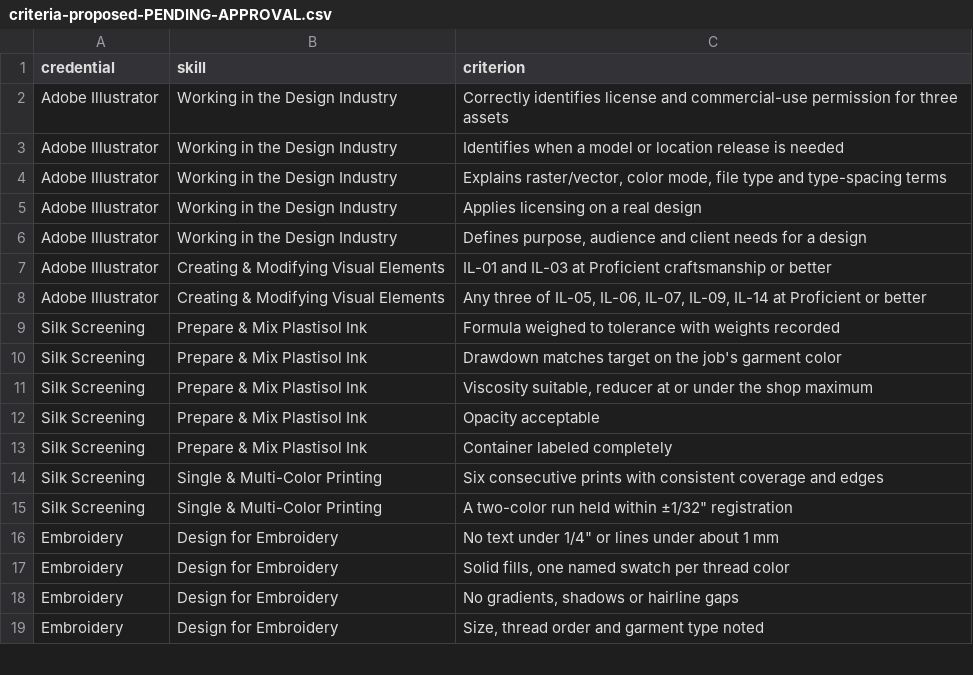
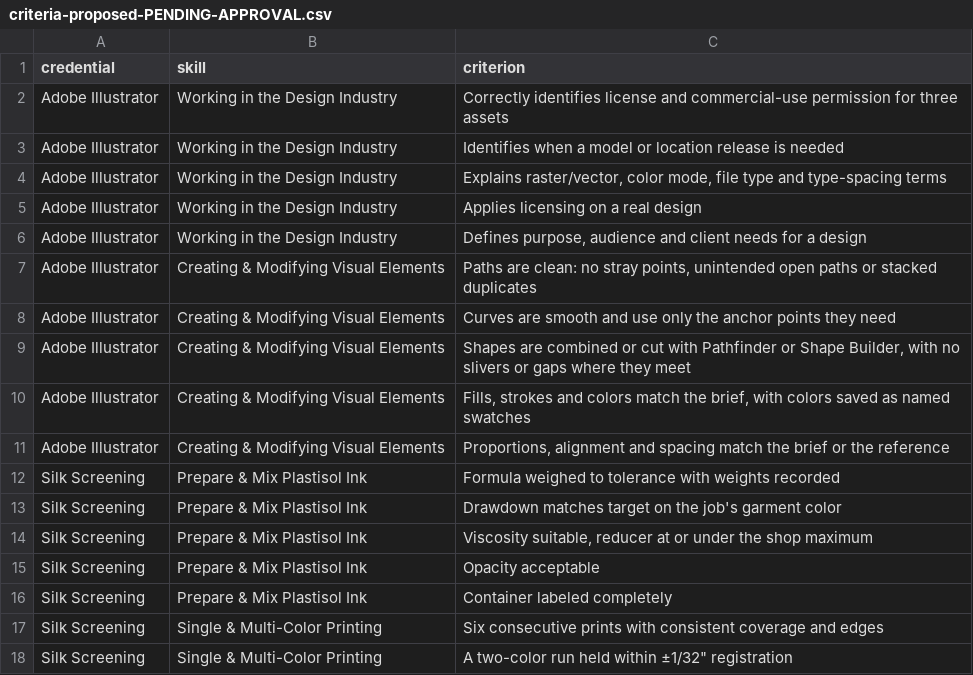
Before and after one commit to benjamindobbs/ClassicalKenKen, a CSV file: .refs/cgl/criteria-proposed-PENDING-APPROVAL.csv, drawn as a sheet; only a part is shown; the shorter side is filled out with more unchanged rows.

Commit message:
Update skill maps and quickstart Finalize criteria for skills

```diff
--- a/.refs/cgl/criteria-proposed-PENDING-APPROVAL.csv
+++ b/.refs/cgl/criteria-proposed-PENDING-APPROVAL.csv
@@ -6,4 +6,7 @@ Adobe Illustrator,Working in the Design Industry,Applies licensing on a real des
 Adobe Illustrator,Working in the Design Industry,"Defines purpose, audience and client needs for a design"
-Adobe Illustrator,Creating & Modifying Visual Elements,IL-01 and IL-03 at Proficient craftsmanship or better
-Adobe Illustrator,Creating & Modifying Visual Elements,"Any three of IL-05, IL-06, IL-07, IL-09, IL-14 at Proficient or better"
+Adobe Illustrator,Creating & Modifying Visual Elements,"Paths are clean: no stray points, unintended open paths or stacked duplicates"
+Adobe Illustrator,Creating & Modifying Visual Elements,Curves are smooth and use only the anchor points they need
+Adobe Illustrator,Creating & Modifying Visual Elements,"Shapes are combined or cut with Pathfinder or Shape Builder, with no slivers or gaps where they meet"
+Adobe Illustrator,Creating & Modifying Visual Elements,"Fills, strokes and colors match the brief, with colors saved as named swatches"
+Adobe Illustrator,Creating & Modifying Visual Elements,"Proportions, alignment and spacing match the brief or the reference"
 Silk Screening,Prepare & Mix Plastisol Ink,Formula weighed to tolerance with weights recorded
```
Also changed, not shown: 4 other files.
